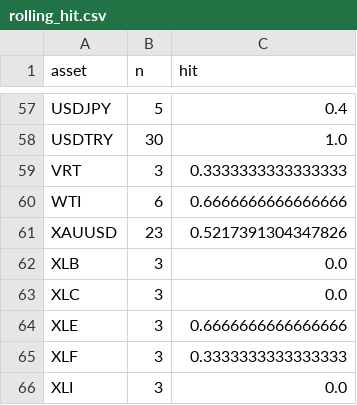
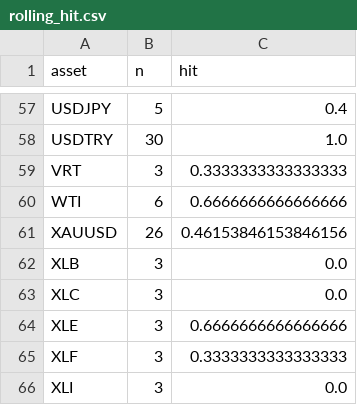
Before and after one commit to Frankestain12/graphfinance, a CSV file: data_store/rolling_hit.csv, drawn as a sheet; only a part is shown, gaps mark what is left out.

```diff
--- a/data_store/rolling_hit.csv
+++ b/data_store/rolling_hit.csv
@@ -60,3 +60,3 @@ VRT,3,0.3333333333333333
 WTI,6,0.6666666666666666
-XAUUSD,23,0.5217391304347826
+XAUUSD,26,0.46153846153846156
 XLB,3,0.0
```
Also changed, not shown: data_store/ledger.csv, data_store/news_daily.csv, 8 other files.
